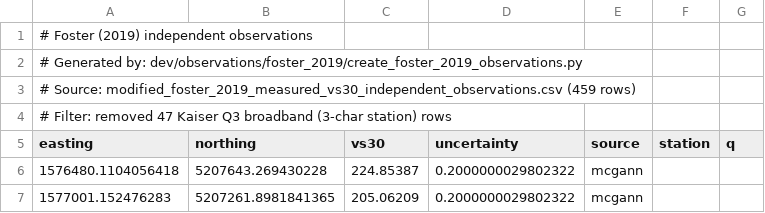
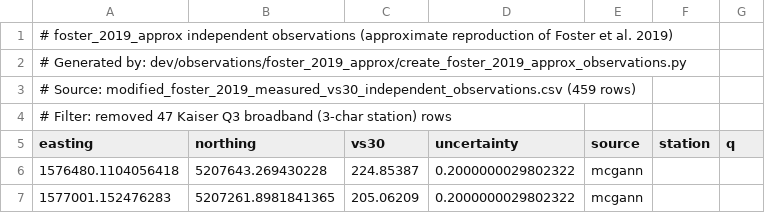
Before and after one commit to ucgmsim/Vs30, a CSV file: vs30/resources/observations/foster_2019_approx_measured_vs30_independent_observations.csv (was vs30/resources/observations/foster_2019_measured_vs30_independent_observations.csv), drawn as a sheet; only a part is shown.

```diff
--- a/vs30/resources/observations/foster_2019_measured_vs30_independent_observations.csv
+++ b/vs30/resources/observations/foster_2019_approx_measured_vs30_independent_observations.csv
@@ -1,3 +1,3 @@
-# Foster (2019) independent observations
-# Generated by: dev/observations/foster_2019/create_foster_2019_observations.py
+# foster_2019_approx independent observations (approximate reproduction of Foster et al. 2019)
+# Generated by: dev/observations/foster_2019_approx/create_foster_2019_approx_observations.py
 # Source: modified_foster_2019_measured_vs30_independent_observations.csv (459 rows)
```
Also changed, not shown: 17 other files.
